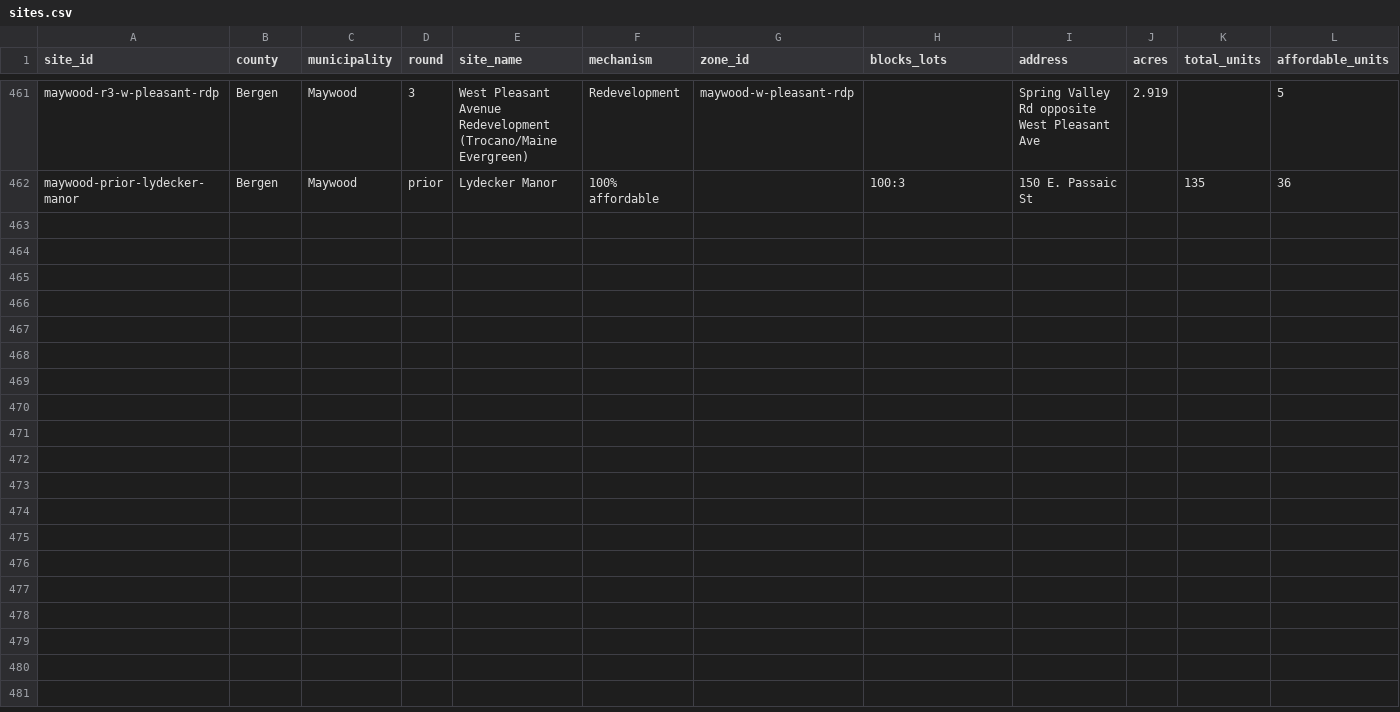
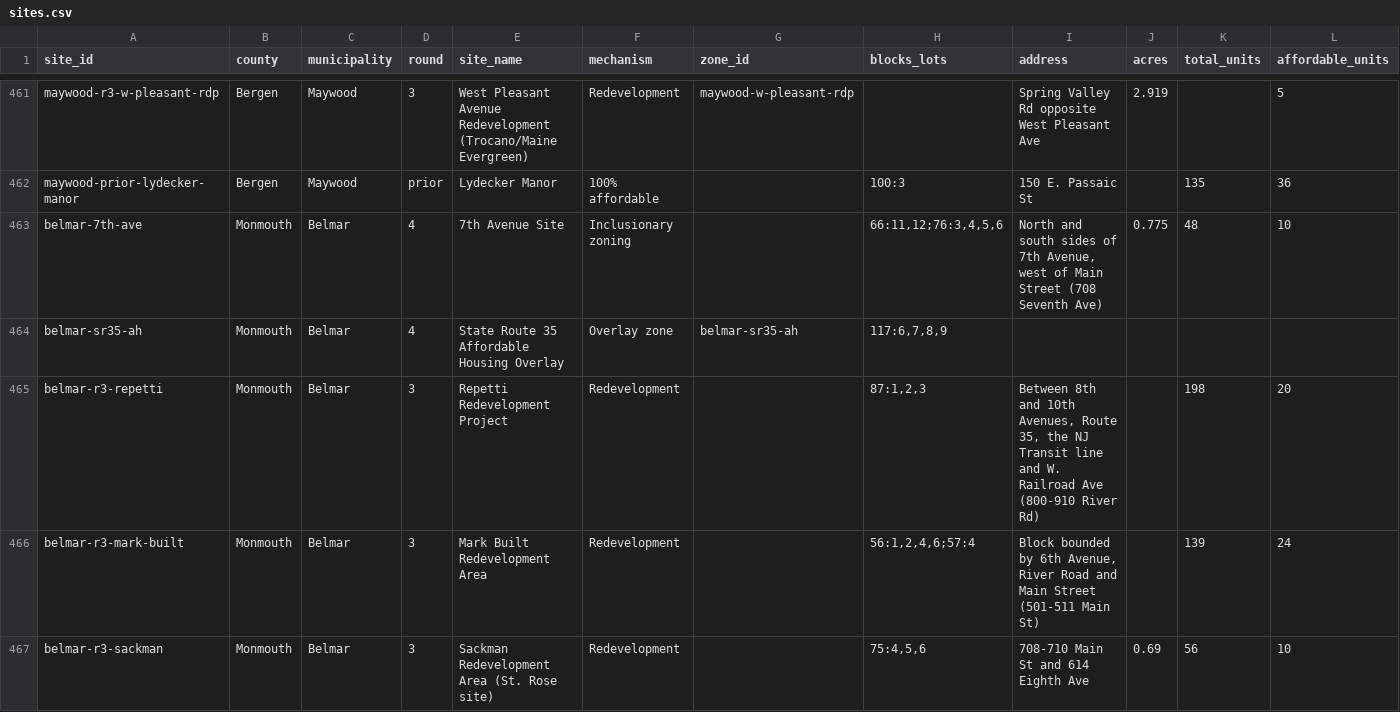
Before and after one commit to nickrogers280-coder/nj-round4-map, a CSV file: data/sites.csv, drawn as a sheet; only a part is shown, gaps mark what is left out; rows hold the shown columns only; the diff covers the shown part only; the diff names each change by its address in the sheet, - before the commit and + after, or states it on an @@ line.

```diff
--- a/data/sites.csv
+++ b/data/sites.csv
+row 463: belmar-7th-ave | Monmouth | Belmar | 4 | 7th Avenue Site | Inclusionary zoning |  | 66:11,12;76:3,4,5,6 | North and south sides of 7th Avenue, west of Main Street (708 Seventh Ave) | 0.775 | 48 | 10
+row 464: belmar-sr35-ah | Monmouth | Belmar | 4 | State Route 35 Affordable Housing Overlay | Overlay zone | belmar-sr35-ah | 117:6,7,8,9
+row 465: belmar-r3-repetti | Monmouth | Belmar | 3 | Repetti Redevelopment Project | Redevelopment |  | 87:1,2,3 | Between 8th and 10th Avenues, Route 35, the NJ Transit line and W. Railroad Ave (800-910 River Rd) |  | 198 | 20
+row 466: belmar-r3-mark-built | Monmouth | Belmar | 3 | Mark Built Redevelopment Area | Redevelopment |  | 56:1,2,4,6;57:4 | Block bounded by 6th Avenue, River Road and Main Street (501-511 Main St) |  | 139 | 24
+row 467: belmar-r3-sackman | Monmouth | Belmar | 3 | Sackman Redevelopment Area (St. Rose site) | Redevelopment |  | 75:4,5,6 | 708-710 Main St and 614 Eighth Ave | 0.69 | 56 | 10
```
Also changed, not shown: 4 added rows elsewhere in this file, data/extraction_log.csv, data/zones.csv.
